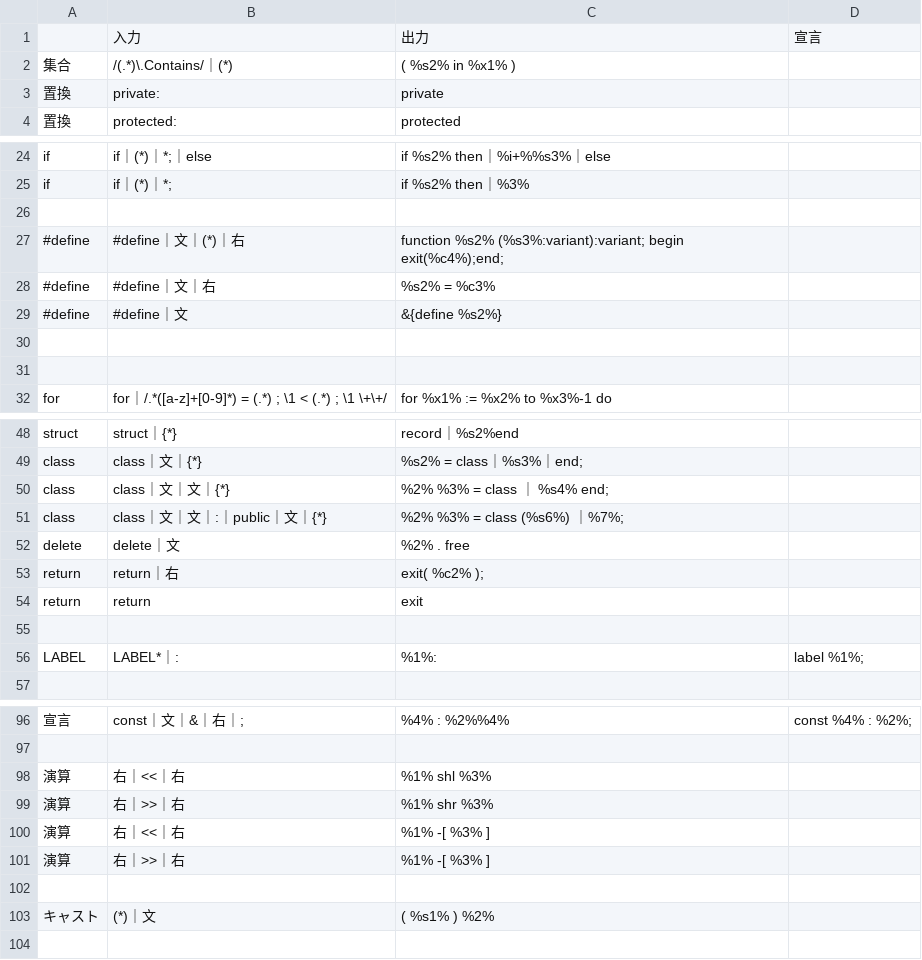
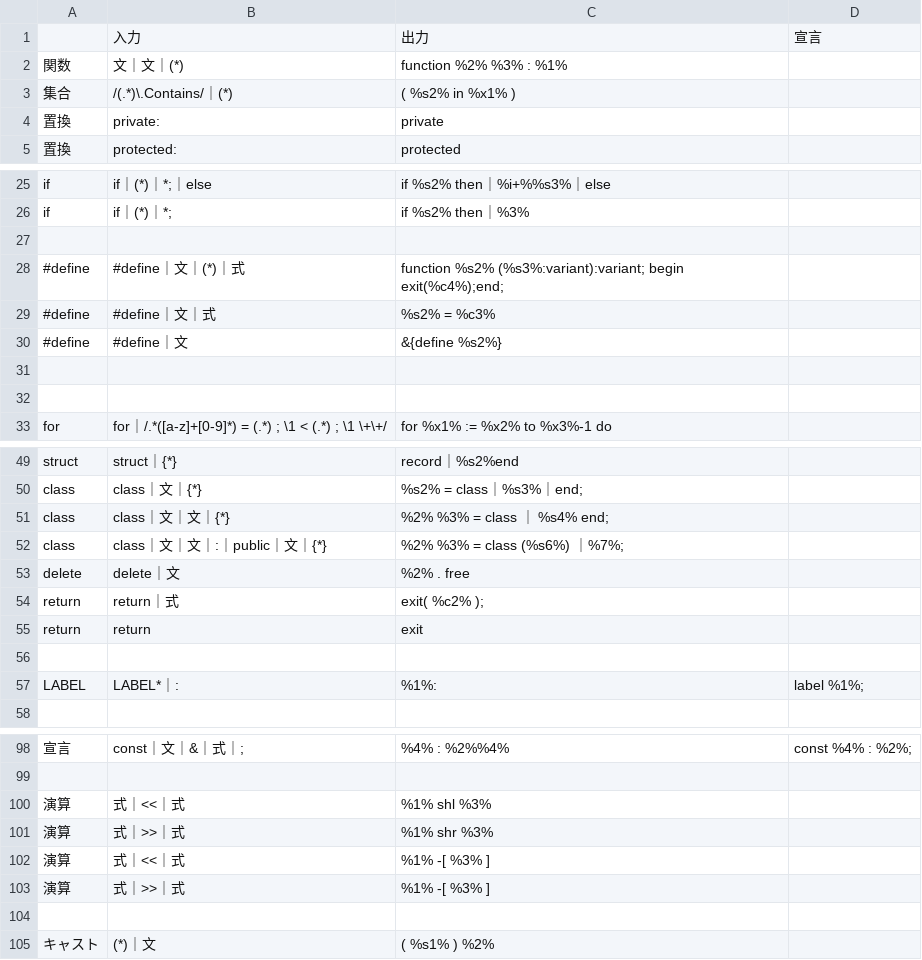
Before and after one commit to kentamaken/cbtodel, a CSV file: CBtoDEL.csv, drawn as a sheet; only a part is shown, gaps mark what is left out; the diff covers the shown part only.

```diff
--- a/CBtoDEL.csv
+++ b/CBtoDEL.csv
@@ -1,0 +2 @@
+関数,文｜文｜(*),function %2% %3% : %1%,
@@ -27,2 +28,2 @@ if,if｜(*)｜*;,if %s2% then｜%3%, ,
-#define,#define｜文｜(*)｜右,function %s2% (%s3%:variant):variant; begin exit(%c4%);end;, ,
-#define,#define｜文｜右,%s2% = %c3%, ,
+#define,#define｜文｜(*)｜式,function %s2% (%s3%:variant):variant; begin exit(%c4%);end;,
+#define,#define｜文｜式,%s2% = %c3%,
@@ -53 +54 @@ delete,delete｜文,%2% . free, ,
-return,return｜右,exit( %c2% );, ,
+return,return｜式,exit( %c2% );,
@@ -96 +98 @@ LABEL,LABEL*｜:,%1%:,label %1%;,
-宣言,const｜文｜&｜右｜;,%4% : %2%%4%,const %4% : %2%;,
+宣言,const｜文｜&｜式｜;,%4% : %2%%4%,const %4% : %2%;
@@ -98,4 +100,4 @@ LABEL,LABEL*｜:,%1%:,label %1%;,
-演算,右｜<<｜右,%1% shl %3%, ,
-演算,右｜>>｜右,%1% shr %3%, ,
-演算,右｜<<｜右,%1% -[ %3% ], ,
-演算,右｜>>｜右,%1% -[ %3% ], ,
+演算,式｜<<｜式,%1% shl %3%,
+演算,式｜>>｜式,%1% shr %3%,
+演算,式｜<<｜式,%1% -[ %3% ],
+演算,式｜>>｜式,%1% -[ %3% ],
```
Also changed, not shown: 3 added rows, 1 removed row and 20 edited cells elsewhere in this file, 4 other files.
